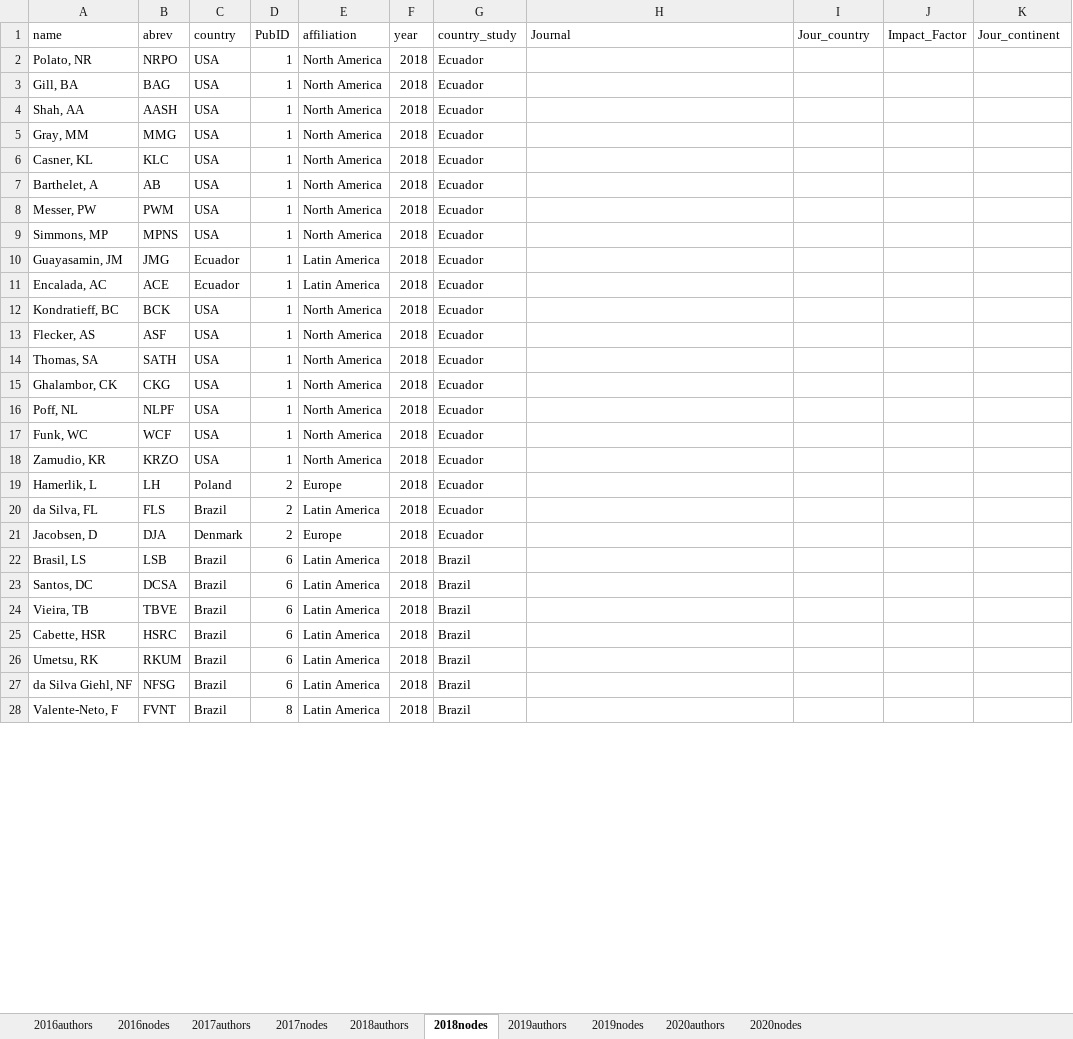
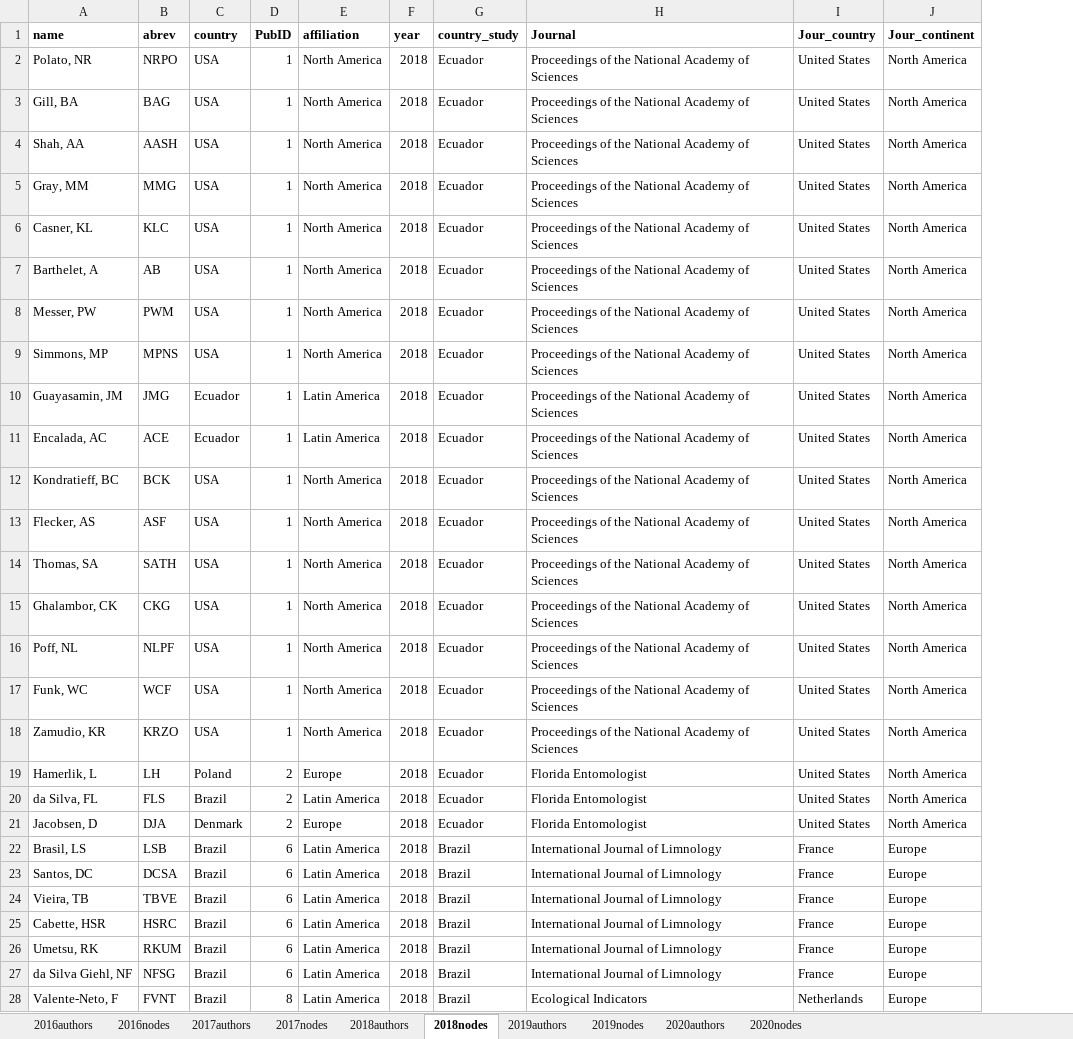
Before and after one commit to PEGutierrezF/NetworkAnalysis, an Excel workbook: data/data2016_2020.xlsx, sheet 2018nodes, drawn as a sheet; only a part is shown; values as stored, in another font and other column widths than the file's, no borders; removed rows and columns are numbered as before the commit, all else as after; the diff covers the shown part only; the diff names each change by its address in the sheet, - before the commit and + after, or states it on an @@ line.

```diff
--- a/data/data2016_2020.xlsx (sheet 2018nodes)
+++ b/data/data2016_2020.xlsx (sheet 2018nodes)
-column J (Impact_Factor), empty
-A1:I1 bold: off
+A1:I1 bold: on
-J1 bold: off
+J1 bold: on
-H2:H18 (Journal): (empty)
+H2:H18 (Journal): Proceedings of the National Academy of Sciences
-I2:I21 (Jour_country): (empty)
+I2:I21 (Jour_country): United States
-J2:J21 (Jour_continent): (empty)
+J2:J21 (Jour_continent): North America
-H19:H21 (Journal): (empty)
+H19:H21 (Journal): Florida Entomologist
-H22:H27 (Journal): (empty)
+H22:H27 (Journal): International Journal of Limnology
-I22:I27 (Jour_country): (empty)
+I22:I27 (Jour_country): France
-J22:J28 (Jour_continent): (empty)
+J22:J28 (Jour_continent): Europe
-H28 (Journal): (empty)
+H28 (Journal): Ecological Indicators
-I28 (Jour_country): (empty)
+I28 (Jour_country): Netherlands
```
Also changed, not shown: 615 edited cells elsewhere in this sheet, sheet 2017nodes, sheet 2016nodes, sheet 2019nodes, sheet 2020nodes, data/data2000_2005.xlsx, data/data2006_2010.xlsx, 1 other file.
